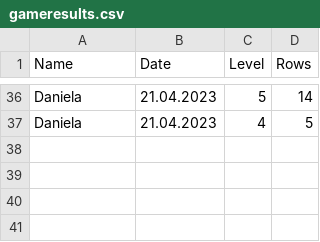
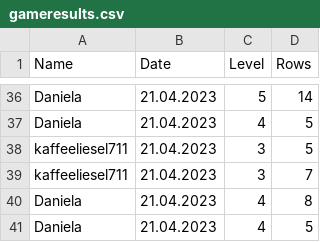
Before and after one commit to DGrothe-PhD/Mastermind, a CSV file: src/bin/Debug/net6.0-windows/gameresults.csv, drawn as a sheet; only a part is shown, gaps mark what is left out; the diff names each change by its address in the sheet, - before the commit and + after, or states it on an @@ line.

```diff
--- a/src/bin/Debug/net6.0-windows/gameresults.csv
+++ b/src/bin/Debug/net6.0-windows/gameresults.csv
+row 38: kaffeeliesel711 | 21.04.2023 | 3 | 5
+row 39: kaffeeliesel711 | 21.04.2023 | 3 | 7
+row 40: Daniela | 21.04.2023 | 4 | 8
+row 41: Daniela | 21.04.2023 | 4 | 5
```
Also changed, not shown: 2 other files.
